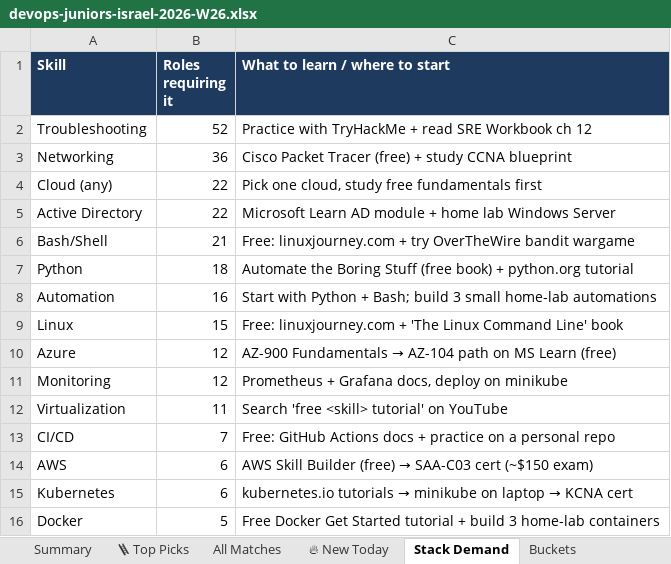
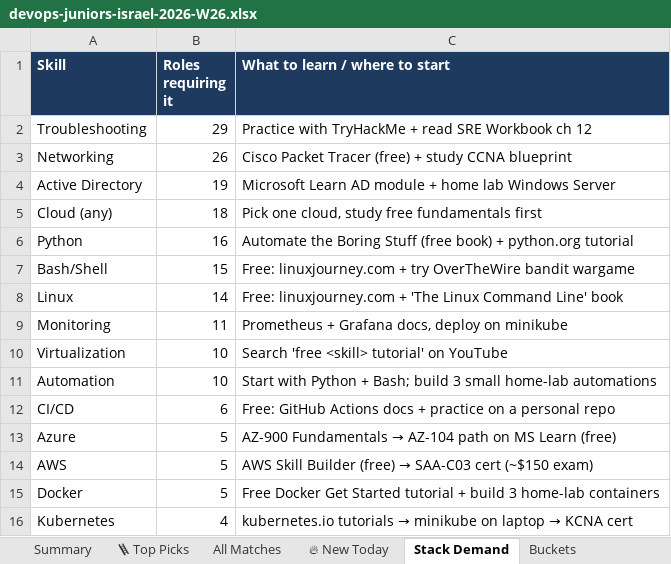
Before and after one commit to OrelBello/devops-market-data, an Excel workbook: reports/devops-juniors-israel-2026-W26.xlsx, sheet Stack Demand, drawn as a sheet; values as stored, in another font and other column widths than the file's, no borders; removed rows and columns are numbered as before the commit, all else as after; the diff names each change by its address in the sheet, - before the commit and + after, or states it on an @@ line.

```diff
--- a/reports/devops-juniors-israel-2026-W26.xlsx (sheet Stack Demand)
+++ b/reports/devops-juniors-israel-2026-W26.xlsx (sheet Stack Demand)
-B2 (Roles requiring it): 52
+B2 (Roles requiring it): 29
-B3 (Roles requiring it): 36
+B3 (Roles requiring it): 26
-row 4: Cloud (any) | 22 | Pick one cloud, study free fundamentals first
-B4 (Roles requiring it): 22
+B4 (Roles requiring it): 19
-row 6: Bash/Shell | 21 | Free: linuxjourney.com + try OverTheWire bandit wargame
+row 5: Cloud (any) | 18 | Pick one cloud, study free fundamentals first
-B6 (Roles requiring it): 18
+B6 (Roles requiring it): 16
-row 8: Automation | 16 | Start with Python + Bash; build 3 small home-lab automations
+row 7: Bash/Shell | 15 | Free: linuxjourney.com + try OverTheWire bandit wargame
-B8 (Roles requiring it): 15
+B8 (Roles requiring it): 14
-row 10: Azure | 12 | AZ-900 Fundamentals → AZ-104 path on MS Learn (free)
-B9 (Roles requiring it): 12
+B9 (Roles requiring it): 11
-B10 (Roles requiring it): 11
+B10 (Roles requiring it): 10
+row 11: Automation | 10 | Start with Python + Bash; build 3 small home-lab automations
-B12 (Roles requiring it): 7
+B12 (Roles requiring it): 6
+row 13: Azure | 5 | AZ-900 Fundamentals → AZ-104 path on MS Learn (free)
-B14 (Roles requiring it): 6
+B14 (Roles requiring it): 5
-row 15: Kubernetes | 6 | kubernetes.io tutorials → minikube on laptop → KCNA cert
+row 16: Kubernetes | 4 | kubernetes.io tutorials → minikube on laptop → KCNA cert
```
Also changed, not shown: sheet All Matches, sheet 🪜 Top Picks, sheet 🔥 New Today, sheet Summary, sheet Buckets, sheet Diagnostics, reports/devops-jobs-israel-2026-W26.xlsx, reports/devops-jobs-israel-latest.xlsx, 11 other files.
